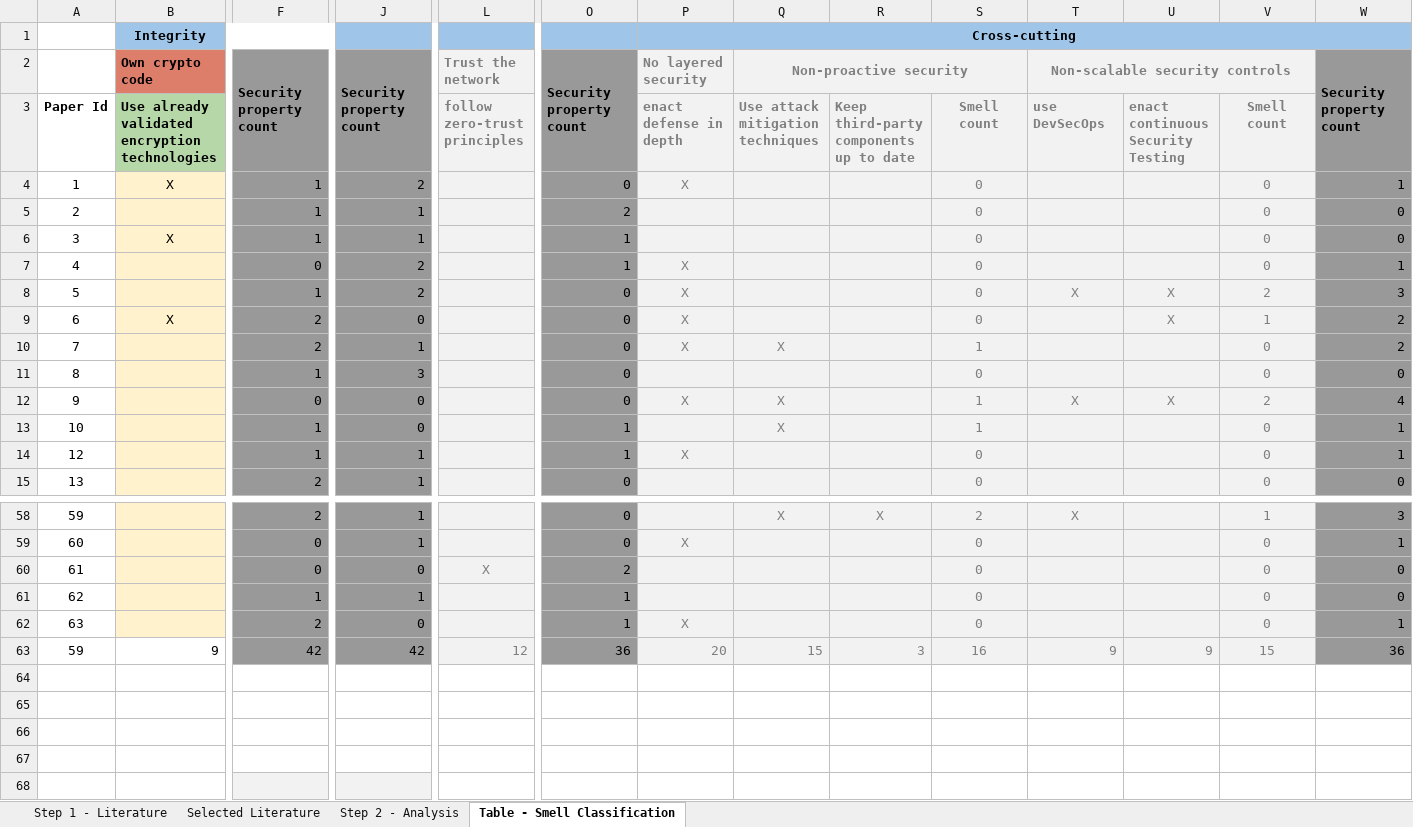
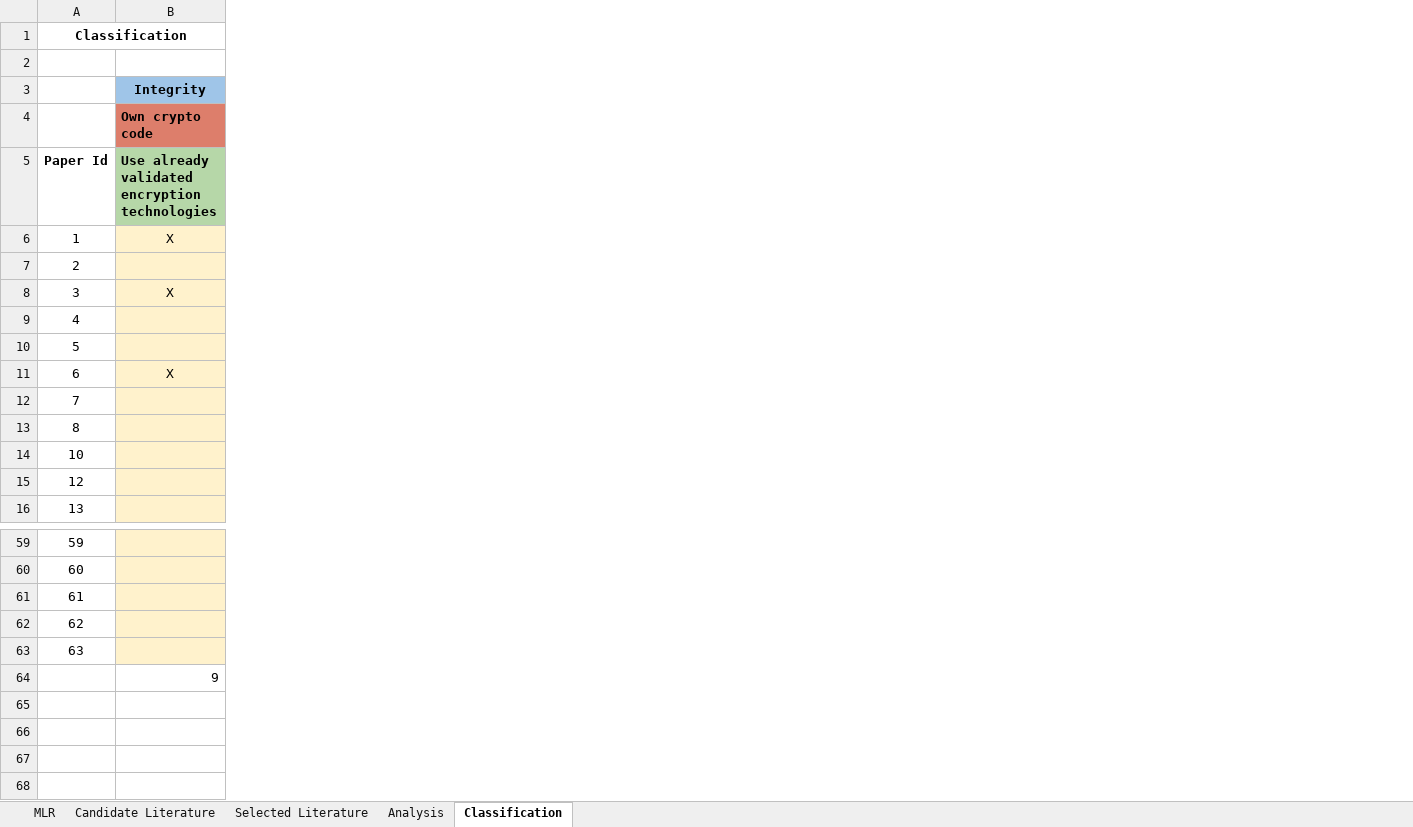
Before and after one commit to ms-security/smells-replication-package, an Excel workbook: study-steps-data.xlsx, sheet Classification, drawn as a sheet; only a part is shown, gaps mark what is left out; values as stored, in another font and other column widths than the file's, no borders; removed rows and columns are numbered as before the commit, all else as after; rows hold the shown columns only; the diff names each change by its address in the sheet, - before the commit and + after, or states it on an @@ line.

```diff
--- a/study-steps-data.xlsx (sheet Classification)
+++ b/study-steps-data.xlsx (sheet Classification)
-sheet tab: Step 1 - Literature
+sheet tab: Candidate Literature
-sheet tab: Step 2 - Analysis
+sheet tab: Analysis
-sheet tab: Table - Smell Classification
+sheet tab: Classification
+sheet tab: MLR
-column F, rows 2-11: Security property count |  | 1 | 1 | 1 | 0 | 1 | 2 | 2 | 1; rows 13-15: 1 | 1 | 2; rows 58-63: 2 | 0 | 0 | 1 | 2 | 42
-column J, rows 2-11: Security property count |  | 2 | 1 | 1 | 2 | 2 | 0 | 1 | 3; rows 13-15: 0 | 1 | 1; rows 58-63: 1 | 1 | 0 | 1 | 0 | 42
-column L, rows 2-3: Trust the network | follow zero-trust principles; rows 60-63: X |  |  | 12
-column O, rows 2-11: Security property count |  | 0 | 2 | 1 | 1 | 0 | 0 | 0 | 0; rows 13-15: 1 | 1 | 0; rows 58-63: 0 | 0 | 2 | 1 | 1 | 36
-column P (Cross-cutting), rows 2-10: No layered security | enact defense in depth | X |  |  | X | X | X | X; row 14: X; rows 59-63: X |  |  | X | 20
-column Q, rows 2-10: Non-proactive security | Use attack mitigation techniques |  |  |  |  |  |  | X; row 13: X; rows 58-63: X |  |  |  |  | 15
-column R, row 3: Keep third-party components up to date; rows 58-63: X |  |  |  |  | 3
-column S, rows 3-11: Smell count | 0 | 0 | 0 | 0 | 0 | 0 | 1 | 0; rows 13-15: 1 | 0 | 0; rows 58-63: 2 | 0 | 0 | 0 | 0 | 16
-column T, rows 2-8: Non-scalable security controls | use DevSecOps |  |  |  |  | X; rows 58-63: X |  |  |  |  | 9
-column U, rows 3-9: enact continuous Security Testing |  |  |  |  | X | X; row 63: 9
-column V, rows 3-11: Smell count | 0 | 0 | 0 | 0 | 2 | 1 | 0 | 0; rows 13-15: all 0; rows 58-63: 1 | 0 | 0 | 0 | 0 | 15
-column W, rows 2-11: Security property count |  | 1 | 0 | 0 | 1 | 3 | 2 | 2 | 0; rows 13-15: 1 | 1 | 0; rows 58-63: 3 | 1 | 0 | 0 | 1 | 36
+row 1: Classification
+row 2: (empty)
-row 12: 9 |  | 0 | 0 |  | 0 | X | X |  | 1 | X | X | 2 | 4
-A64: 59
+A64: (empty)
-row 64: (empty)
-row 65: (empty)
-row 66: (empty)
-row 67: (empty)
-row 68: (empty)
```
Also changed, not shown: sheet Analysis, sheet Selected Literature, sheet Candidate Literature, formulas that keep their value, 1 other file.
